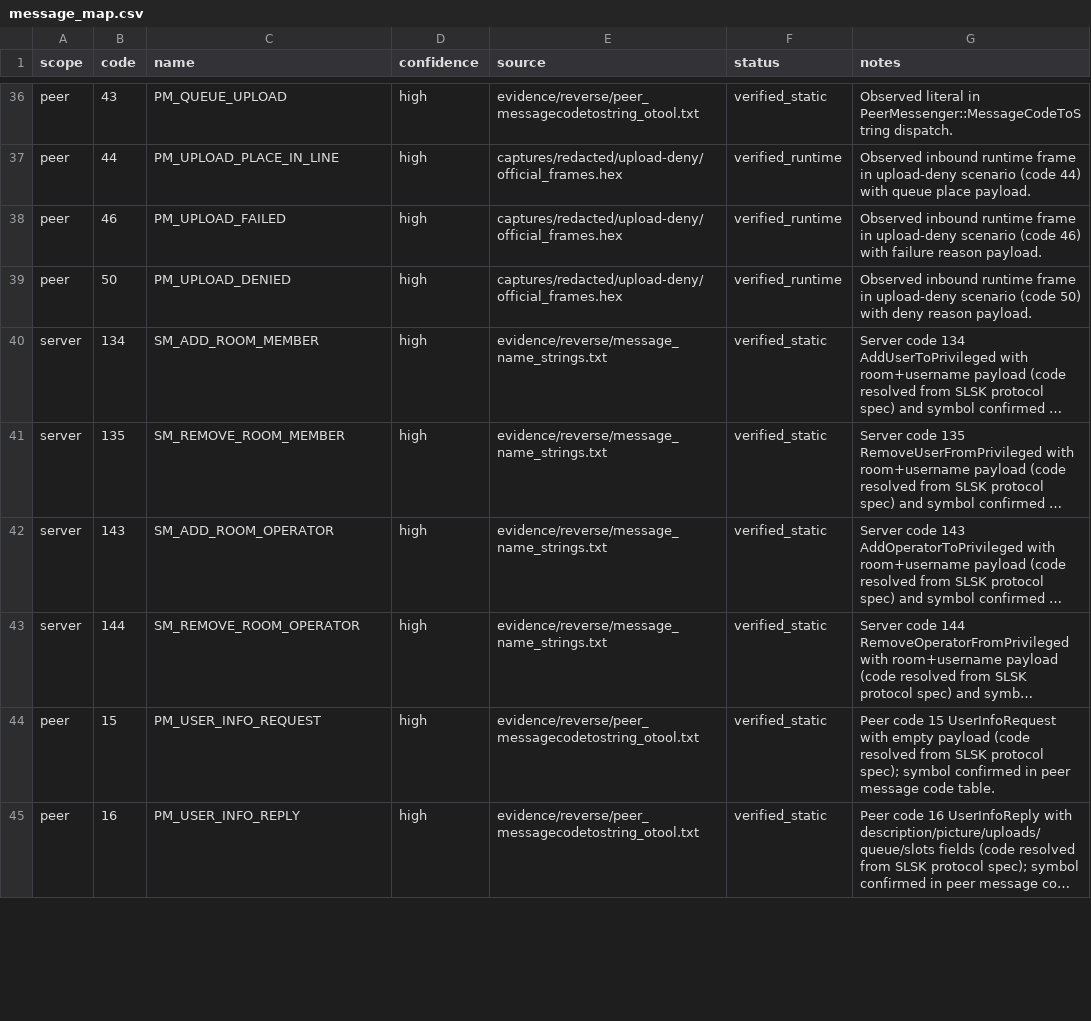
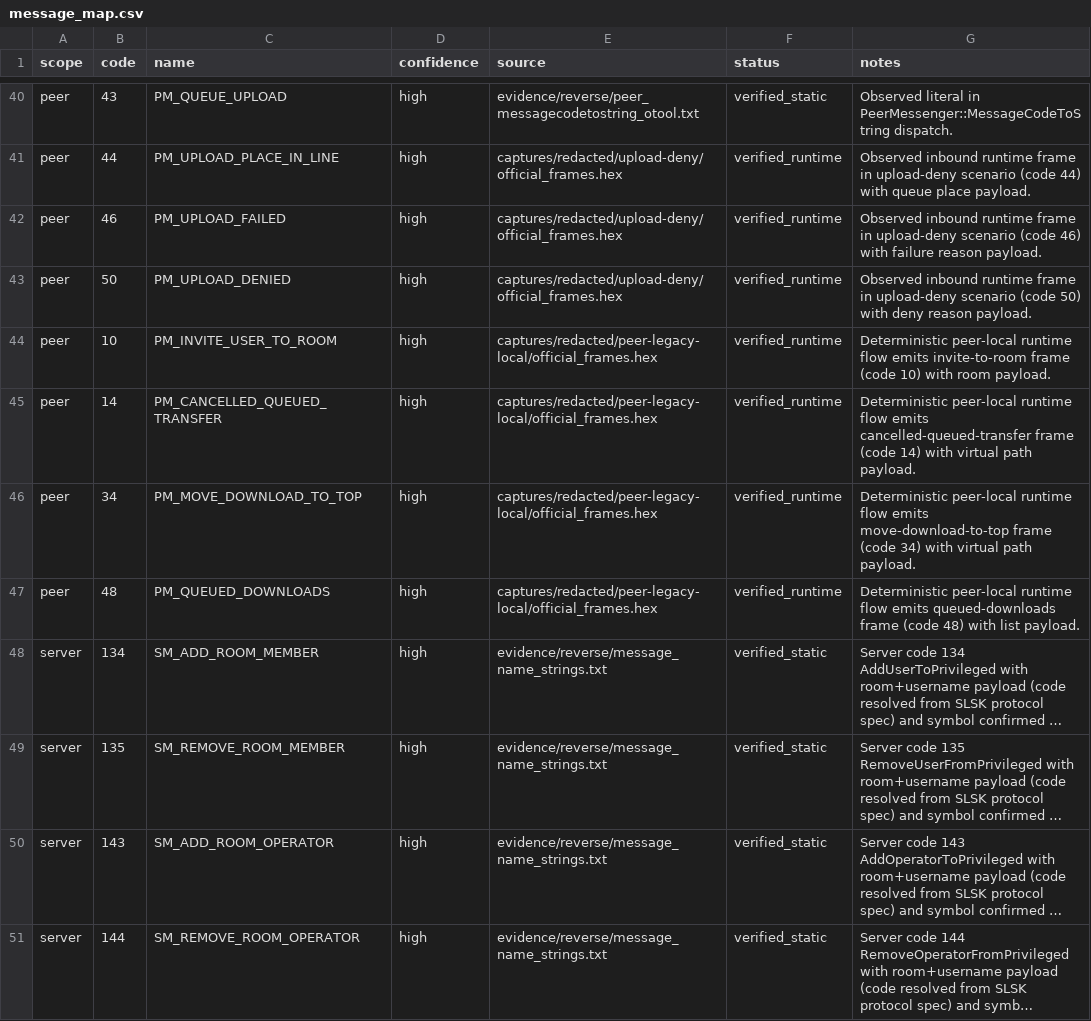
Before and after one commit to fedejinich/nss, a CSV file: analysis/ghidra/maps/message_map.csv, drawn as a sheet; only a part is shown, gaps mark what is left out; the shorter side is filled out with more unchanged rows; long unchanged cells end in …; the diff covers the shown part only; the diff names each change by its address in the sheet, - before the commit and + after, or states it on an @@ line.

Commit message:
s4d: close privilege messaging and peer legacy batch

```diff
--- a/analysis/ghidra/maps/message_map.csv
+++ b/analysis/ghidra/maps/message_map.csv
+row 44: peer | 10 | PM_INVITE_USER_TO_ROOM | high | captures/redacted/peer-legacy-local/official_frames.hex | verified_runtime | Deterministic peer-local runtime flow emits invite-to-room frame (code 10) with room payload.
+row 45: peer | 14 | PM_CANCELLED_QUEUED_TRANSFER | high | captures/redacted/peer-legacy-local/official_frames.hex | verified_runtime | Deterministic peer-local runtime flow emits cancelled-queued-transfer frame (code 14) with virtual path payload.
+row 46: peer | 34 | PM_MOVE_DOWNLOAD_TO_TOP | high | captures/redacted/peer-legacy-local/official_frames.hex | verified_runtime | Deterministic peer-local runtime flow emits move-download-to-top frame (code 34) with virtual path payload.
+row 47: peer | 48 | PM_QUEUED_DOWNLOADS | high | captures/redacted/peer-legacy-local/official_frames.hex | verified_runtime | Deterministic peer-local runtime flow emits queued-downloads frame (code 48) with list payload.
```
Also changed, not shown: 5 added rows and 8 edited cells elsewhere in this file, 34 other files.
